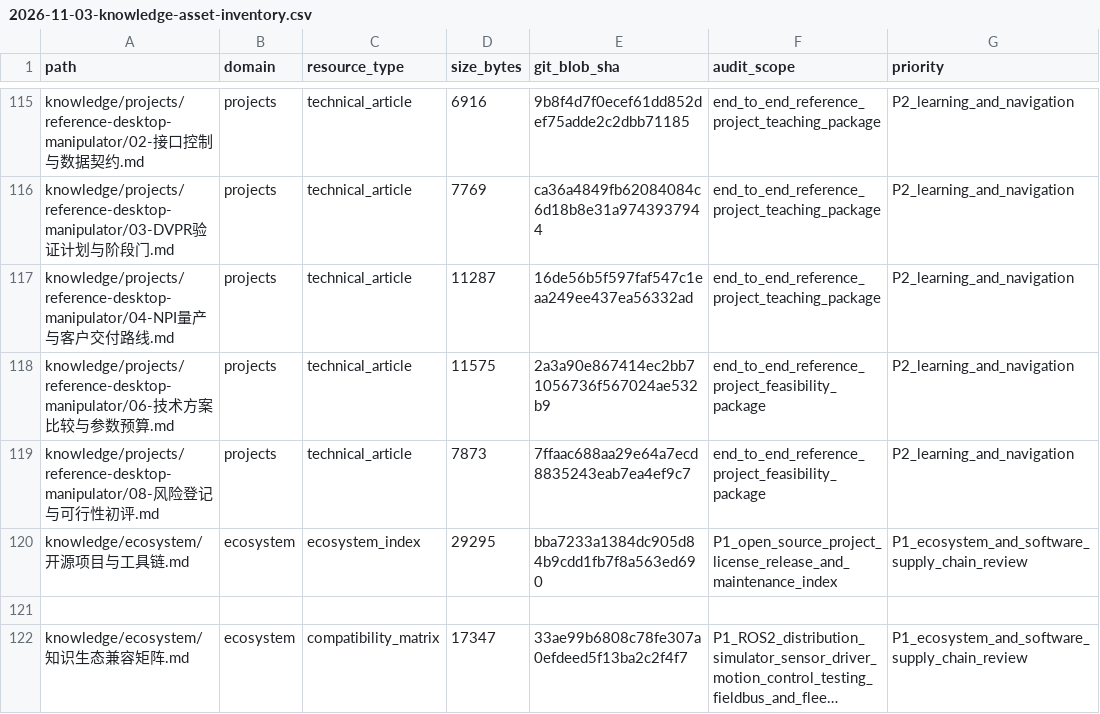
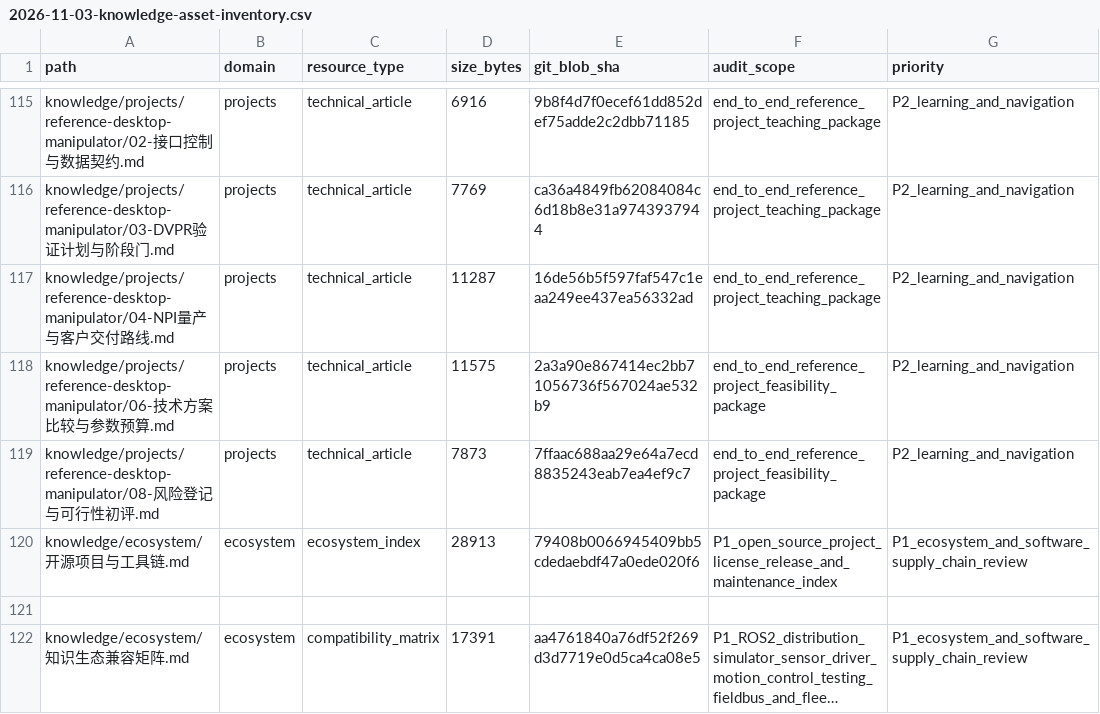
Before and after one commit to rexyll/robot_knowledgebasement, a CSV file: docs/audits/2026-11-03-knowledge-asset-inventory.csv, drawn as a sheet; only a part is shown, gaps mark what is left out; long unchanged cells end in …; the diff names each change by its address in the sheet, - before the commit and + after, or states it on an @@ line.

Commit message:
Synchronize ecosystem asset inventory with final document blobs

```diff
--- a/docs/audits/2026-11-03-knowledge-asset-inventory.csv
+++ b/docs/audits/2026-11-03-knowledge-asset-inventory.csv
-D120 (size_bytes): 29295
+D120 (size_bytes): 28913
-E120 (git_blob_sha): bba7233a1384dc905d84b9cdd1fb7f8a563ed690
+E120 (git_blob_sha): 79408b0066945409bb5cdedaebdf47a0ede020f6
-D122 (size_bytes): 17347
+D122 (size_bytes): 17391
-E122 (git_blob_sha): 33ae99b6808c78fe307a0efdeed5f13ba2c2f4f7
+E122 (git_blob_sha): aa4761840a76df52f269d3d7719e0d5ca4ca08e5
```
